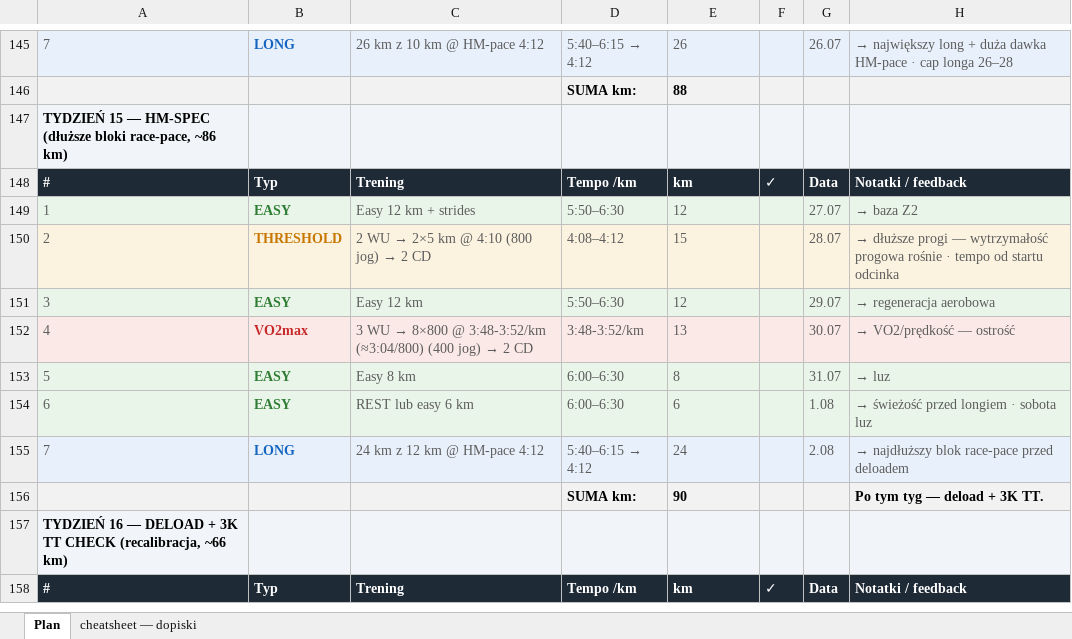
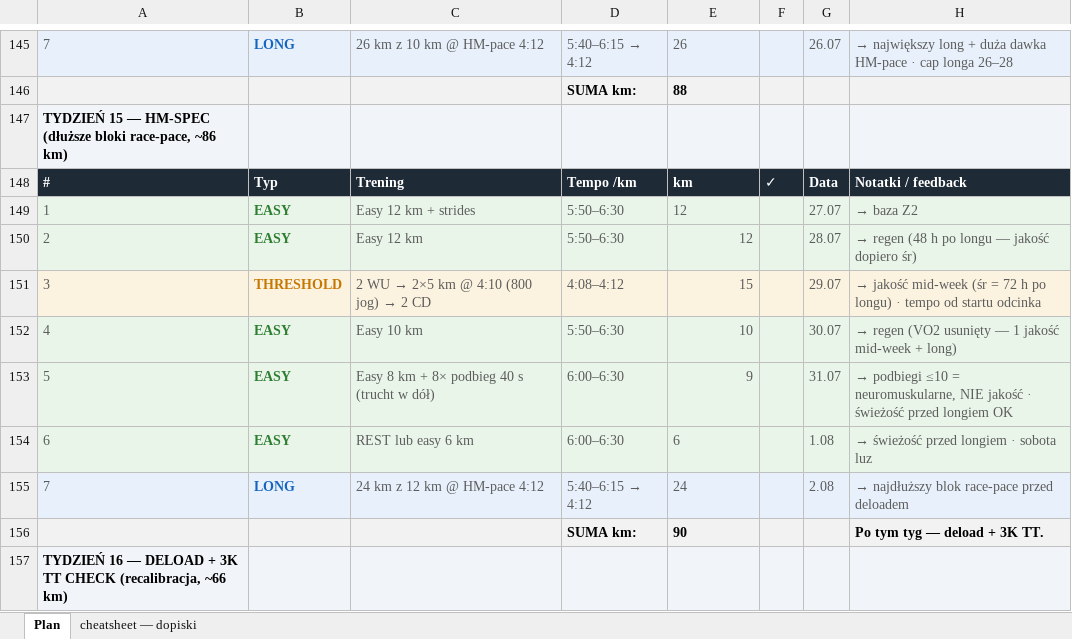
Before and after one commit to przebi/maraton-chicago-2026, an Excel workbook: data/maciek_plan_full.xlsx, sheet Plan, drawn as a sheet; only a part is shown, gaps mark what is left out; the shorter side is filled out with more unchanged rows; values as stored, in another font and other column widths than the file's, no borders; removed rows and columns are numbered as before the commit, all else as after; the diff covers the shown part only; the diff names each change by its address in the sheet, - before the commit and + after, or states it on an @@ line.

```diff
--- a/data/maciek_plan_full.xlsx (sheet Plan)
+++ b/data/maciek_plan_full.xlsx (sheet Plan)
+row 150: 2 | EASY | Easy 12 km | 5:50–6:30 | 12 |  | 28.07 | → regen (48 h po longu — jakość dopiero śr)
-A151: 2
+A151: 3
-E151 alignment: left
+E151 alignment: right
-G151: 28.07
+G151: 29.07
-H151: → dłuższe progi — wytrzymałość progowa rośnie · tempo…
+H151: → jakość mid-week (śr = 72 h po longu) · tempo…
-row 151: 3 | EASY | Easy 12 km | 5:50–6:30 | 12 |  | 29.07 | → regeneracja aerobowa
-B152: VO2max
+B152: EASY
-B152 text colour: #C62828
+B152 text colour: #2E7D32
@@ C152: 3 WU → 8×800 @ 3:48-3:52/km (≈3:04/800) (400 jog) → 2 CD → Easy 10 km @@
-D152: 3:48-3:52/km
+D152: 5:50–6:30
-E152: 13
+E152: 10
-H152: → VO2/prędkość — ostrość
+H152: → regen (VO2 usunięty — 1 jakość mid-week + long)
-C153: Easy 8 km
+C153: Easy 8 km + 8× podbieg 40 s (trucht w dół)
-E153: 8
+E153: 9
-H153: → luz
+H153: → podbiegi ≤10 = neuromuskularne, NIE jakość · świeżość przed longiem OK
```
Also changed, not shown: 1 added row, 1 removed row, 21 edited cells and cell formats elsewhere in this sheet, 1 other file.
